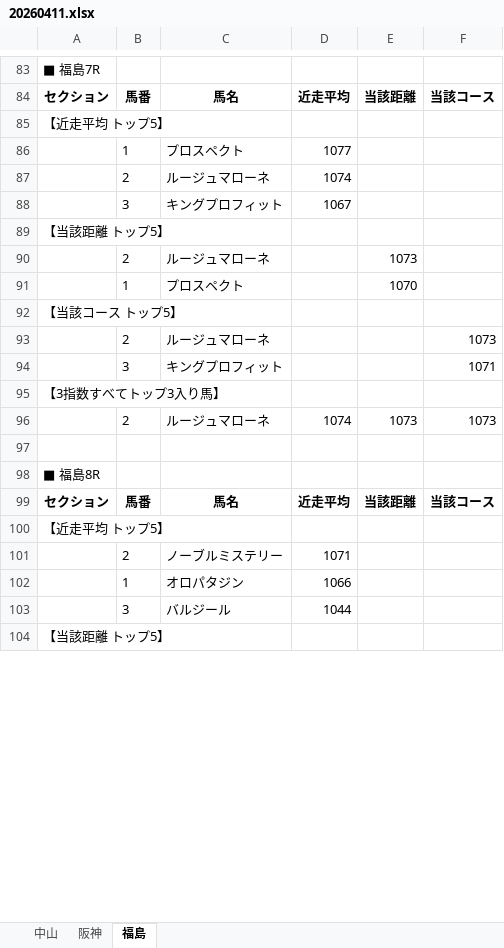
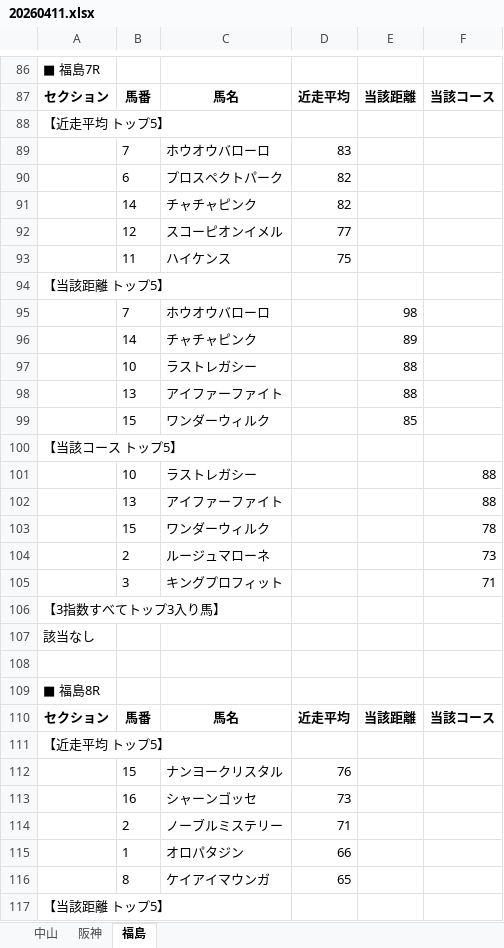
Before and after one commit to hirowax/keiba_test_01, an Excel workbook: summary/20260411.xlsx, sheet 福島, drawn as a sheet; only a part is shown, gaps mark what is left out; values as stored, in another font and other column widths than the file's, no borders; removed rows and columns are numbered as before the commit, all else as after; the diff covers the shown part only; the diff names each change by its address in the sheet, - before the commit and + after, or states it on an @@ line.

```diff
--- a/summary/20260411.xlsx (sheet 福島)
+++ b/summary/20260411.xlsx (sheet 福島)
-row 86:  | 1 | プロスペクト | 1077
-row 87:  | 2 | ルージュマローネ | 1074
-row 88:  | 3 | キングプロフィット | 1067
+row 89:  | 7 | ホウオウバローロ | 83
+row 90:  | 6 | プロスペクトパーク | 82
+row 91:  | 14 | チャチャピンク | 82
+row 92:  | 12 | スコーピオンイメル | 77
+row 93:  | 11 | ハイケンス | 75
-row 90:  | 2 | ルージュマローネ |  | 1073
-row 91:  | 1 | プロスペクト |  | 1070
+row 95:  | 7 | ホウオウバローロ |  | 98
+row 96:  | 14 | チャチャピンク |  | 89
+row 97:  | 10 | ラストレガシー |  | 88
+row 98:  | 13 | アイファーファイト |  | 88
+row 99:  | 15 | ワンダーウィルク |  | 85
+row 101:  | 10 | ラストレガシー |  |  | 88
+row 102:  | 13 | アイファーファイト |  |  | 88
+row 103:  | 15 | ワンダーウィルク |  |  | 78
-F104: 1073
+F104: 73
-F105: 1071
+F105: 71
-row 96:  | 2 | ルージュマローネ | 1074 | 1073 | 1073
+row 107: 該当なし
+row 112:  | 15 | ナンヨークリスタル | 76
+row 113:  | 16 | シャーンゴッセ | 73
-D114: 1071
+D114: 71
-D115: 1066
+D115: 66
-row 103:  | 3 | バルジール | 1044
+row 116:  | 8 | ケイアイマウンガ | 65
```
Also changed, not shown: 89 added rows, 57 removed rows, 1 moved row and 24 edited cells elsewhere in this sheet, sheet 阪神, sheet 中山, output/20260411.xlsx, 37 other files.
